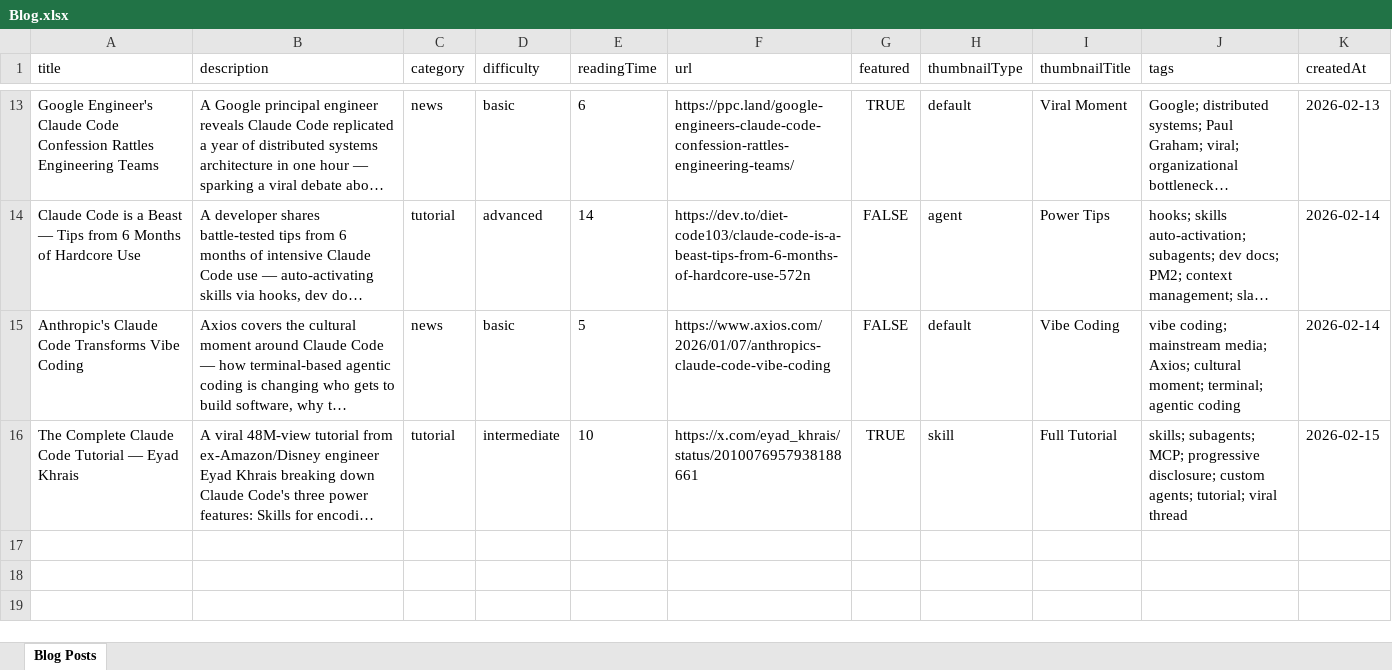
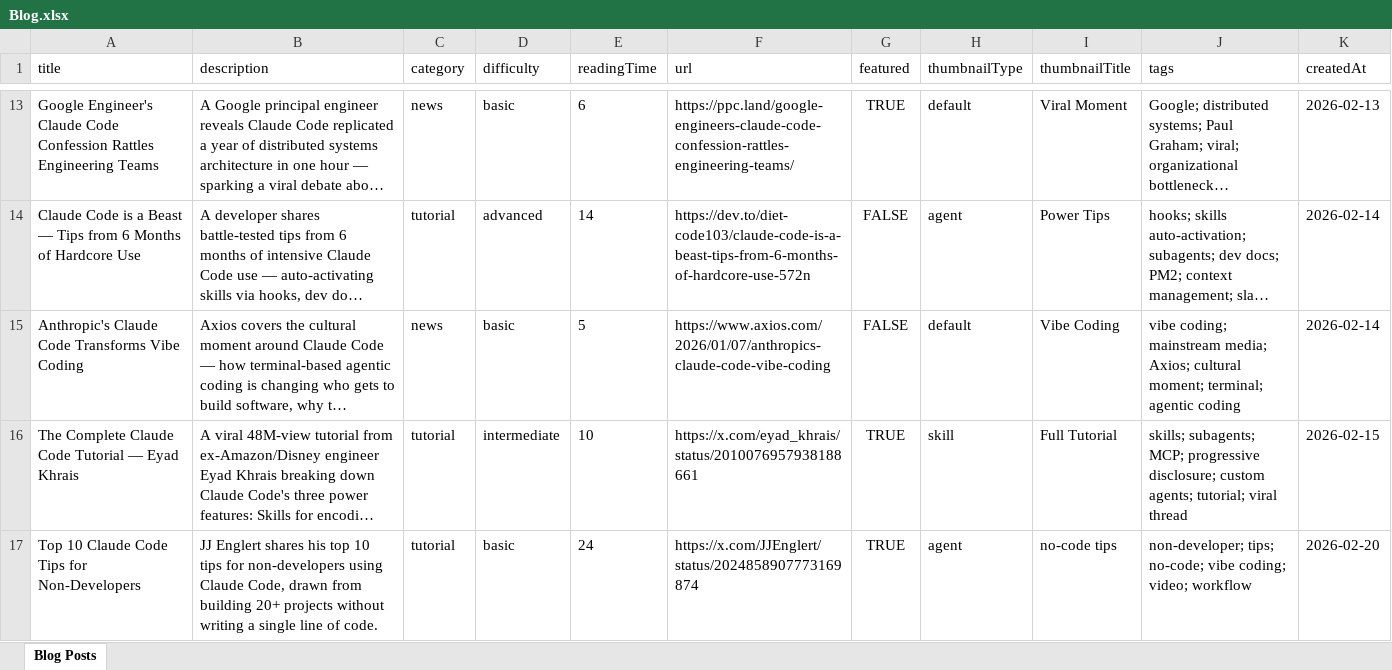
Before and after one commit to Danielopol/Claude-Code-Playbooks, an Excel workbook: src/Blog.xlsx, sheet Blog Posts, drawn as a sheet; only a part is shown, gaps mark what is left out; long unchanged cells end in …; values as stored, in another font and other column widths than the file's, no borders; the diff names each change by its address in the sheet, - before the commit and + after, or states it on an @@ line.

```diff
--- a/src/Blog.xlsx (sheet Blog Posts)
+++ b/src/Blog.xlsx (sheet Blog Posts)
+row 17: Top 10 Claude Code Tips for Non-Developers | JJ Englert shares his top 10 tips for non-developers using Claude Code, drawn from building 20+ projects without writing a single line of code. | tutorial | basic | 24 | https://x.com/JJEnglert/status/2024858907773169874 | TRUE | agent | no-code tips | non-developer; tips; no-code; vibe coding; video; workflow | 2026-02-20
```
Also changed, not shown: 3 other files.
